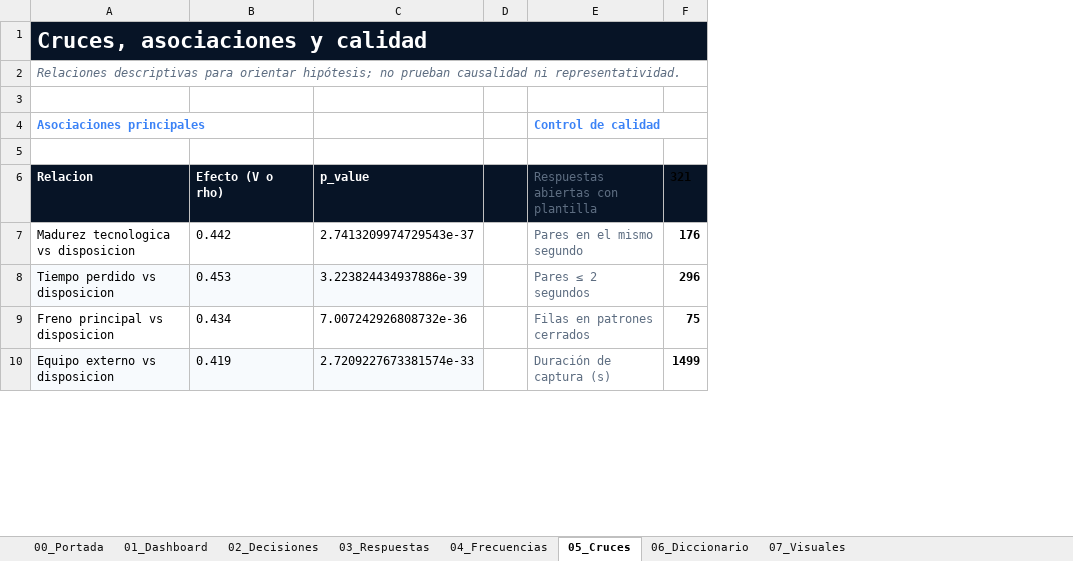
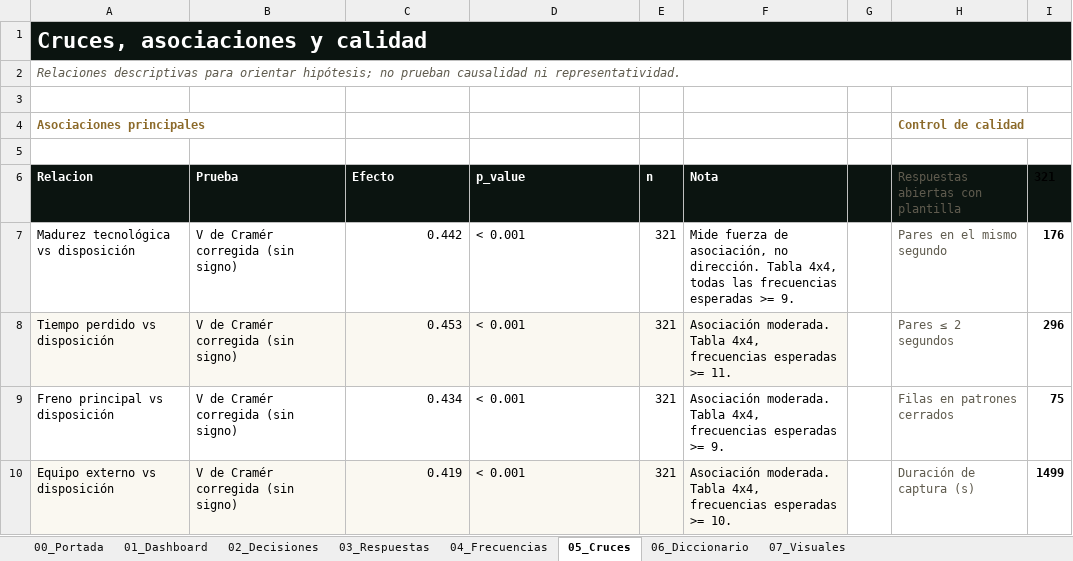
Before and after one commit to Starryboyjosh/ONDIGITAL, an Excel workbook: ONDIGITAL_Analisis_Encuesta/ONDIGITAL_Analisis_Completo.xlsx, sheet 05_Cruces, drawn as a sheet; only a part is shown; values as stored, in another font and other column widths than the file's, no borders; conditional formats and table styles not drawn; addresses are those after the commit; the diff covers the shown part only; the diff names each change by its address in the sheet, - before the commit and + after, or states it on an @@ line.

```diff
--- a/ONDIGITAL_Analisis_Encuesta/ONDIGITAL_Analisis_Completo.xlsx (sheet 05_Cruces)
+++ b/ONDIGITAL_Analisis_Encuesta/ONDIGITAL_Analisis_Completo.xlsx (sheet 05_Cruces)
+column B (Prueba), rows 7-10: all V de Cramér corregida (sin signo)
+column E (n), rows 7-10: all 321
+column F (Nota), rows 7-10: Mide fuerza de asociación, no dirección. Tabla 4x4, todas las frecuencias esperadas >= 9. | Asociación moderada. Tabla 4x4, frecuencias esperadas >= 11. | Asociación moderada. Tabla 4x4, frecuencias esperadas >= 9. | Asociación moderada. Tabla 4x4, frecuencias esperadas >= 10.
-A2 text colour: #5D6D81
+A2 text colour: #5F5B4E
-A4 text colour: #3B82F6
+A4 text colour: #8C6A2A
-H4 text colour: #3B82F6
+H4 text colour: #8C6A2A
-C6: Efecto (V o rho)
+C6: Efecto
-H6:H10 text colour: #5D6D81
+H6:H10 text colour: #5F5B4E
-A7 (Relacion): Madurez tecnologica vs disposicion
+A7 (Relacion): Madurez tecnológica vs disposición
-C7:C10 alignment: left
+C7:C10 alignment: right
-D7 (p_value): 2.7413209974729543e-37
+D7 (p_value): < 0.001
-A8 (Relacion): Tiempo perdido vs disposicion
+A8 (Relacion): Tiempo perdido vs disposición
-D8 (p_value): 3.223824434937886e-39
+D8 (p_value): < 0.001
-A9 (Relacion): Freno principal vs disposicion
+A9 (Relacion): Freno principal vs disposición
-D9 (p_value): 7.007242926808732e-36
+D9 (p_value): < 0.001
-A10 (Relacion): Equipo externo vs disposicion
+A10 (Relacion): Equipo externo vs disposición
-D10 (p_value): 2.7209227673381574e-33
+D10 (p_value): < 0.001
```
Also changed, not shown: 1 added row, 1 removed row, 11 edited cells and cell formats elsewhere in this sheet, sheet 03_Respuestas, sheet 04_Frecuencias, sheet 00_Portada, sheet 01_Dashboard, sheet 02_Decisiones, sheet 07_Visuales, 1 more sheet, charts or pictures, 27 other files.
